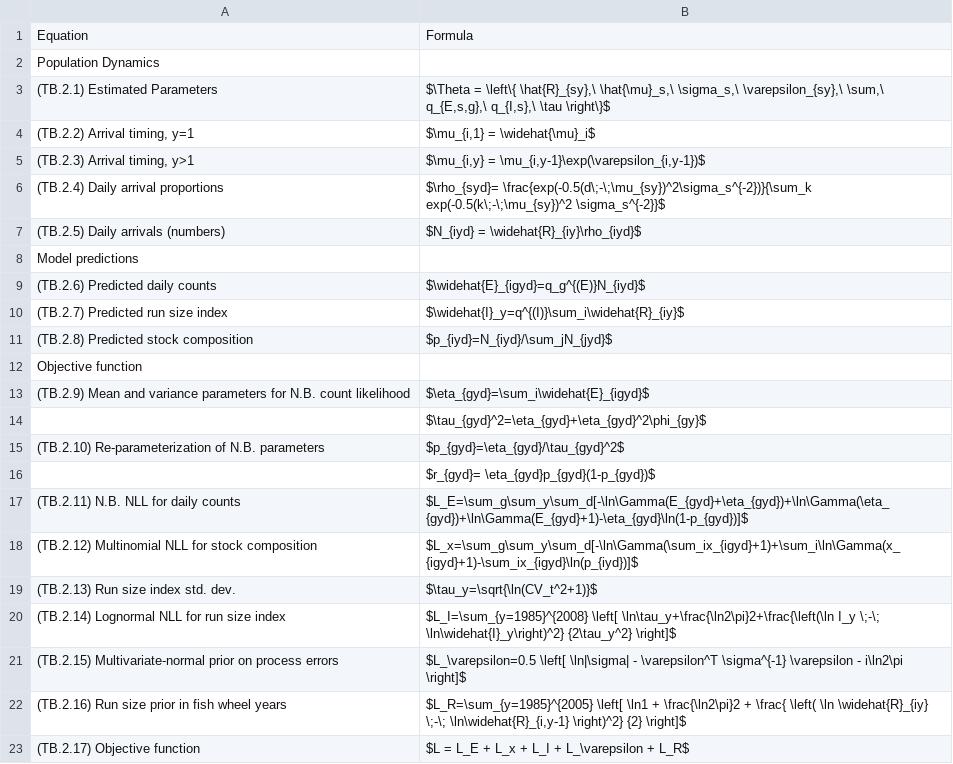
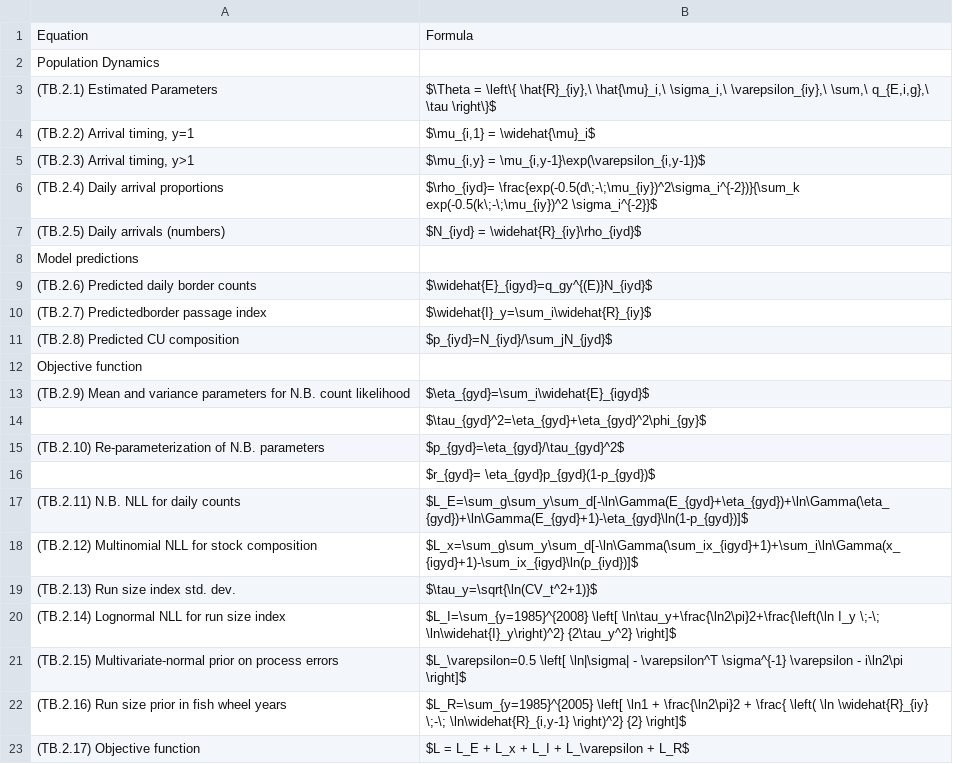
Before and after one commit to Pacific-salmon-assess/yukon-CK-ResDoc, a CSV file: csasdown/data/model-eqns.csv, drawn as a sheet.

```diff
--- a/csasdown/data/model-eqns.csv
+++ b/csasdown/data/model-eqns.csv
@@ -2,11 +2,11 @@ Equation,Formula
 Population Dynamics,
-(TB.2.1) Estimated Parameters,"$\Theta = \left\{ \hat{R}_{sy},\ \hat{\mu}_s,\ \sigma_s,\ \varepsilon_{sy},\ \sum,\ q_{E,s,g},\ q_{I,s},\ \tau \right\}$"
+(TB.2.1) Estimated Parameters,"$\Theta = \left\{ \hat{R}_{iy},\ \hat{\mu}_i,\ \sigma_i,\ \varepsilon_{iy},\ \sum,\ q_{E,i,g},\ \tau \right\}$"
 "(TB.2.2) Arrival timing, y=1","$\mu_{i,1} = \widehat{\mu}_i$"
 "(TB.2.3) Arrival timing, y>1","$\mu_{i,y} = \mu_{i,y-1}\exp(\varepsilon_{i,y-1})$"
-(TB.2.4) Daily arrival proportions,$\rho_{syd}= \frac{exp(-0.5(d\;-\;\mu_{sy})^2\sigma_s^{-2})}{\sum_k exp(-0.5(k\;-\;\mu_{sy})^2 \sigma_s^{-2}}$
+(TB.2.4) Daily arrival proportions,$\rho_{iyd}= \frac{exp(-0.5(d\;-\;\mu_{iy})^2\sigma_i^{-2})}{\sum_k exp(-0.5(k\;-\;\mu_{iy})^2 \sigma_i^{-2}}$
 (TB.2.5) Daily arrivals (numbers),$N_{iyd} = \widehat{R}_{iy}\rho_{iyd}$
 Model predictions,
-(TB.2.6) Predicted daily counts,$\widehat{E}_{igyd}=q_g^{(E)}N_{iyd}$
-(TB.2.7) Predicted run size index,$\widehat{I}_y=q^{(I)}\sum_i\widehat{R}_{iy}$
-(TB.2.8) Predicted stock composition,$p_{iyd}=N_{iyd}/\sum_jN_{jyd}$
+(TB.2.6) Predicted daily border counts,$\widehat{E}_{igyd}=q_gy^{(E)}N_{iyd}$
+(TB.2.7) Predictedborder passage index,$\widehat{I}_y=\sum_i\widehat{R}_{iy}$
+(TB.2.8) Predicted CU composition,$p_{iyd}=N_{iyd}/\sum_jN_{jyd}$
 Objective function,
```
Also changed, not shown: csasdown/data/notations.csv, 2 other files.
